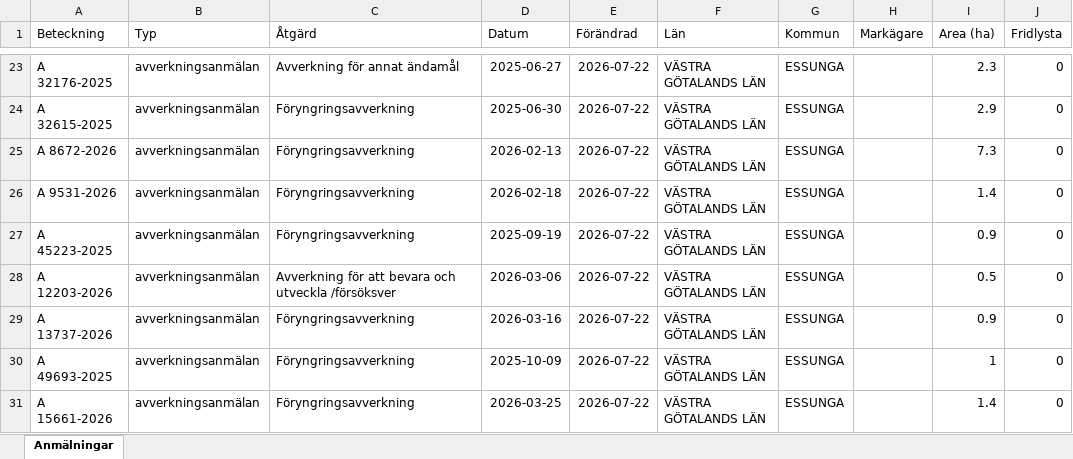
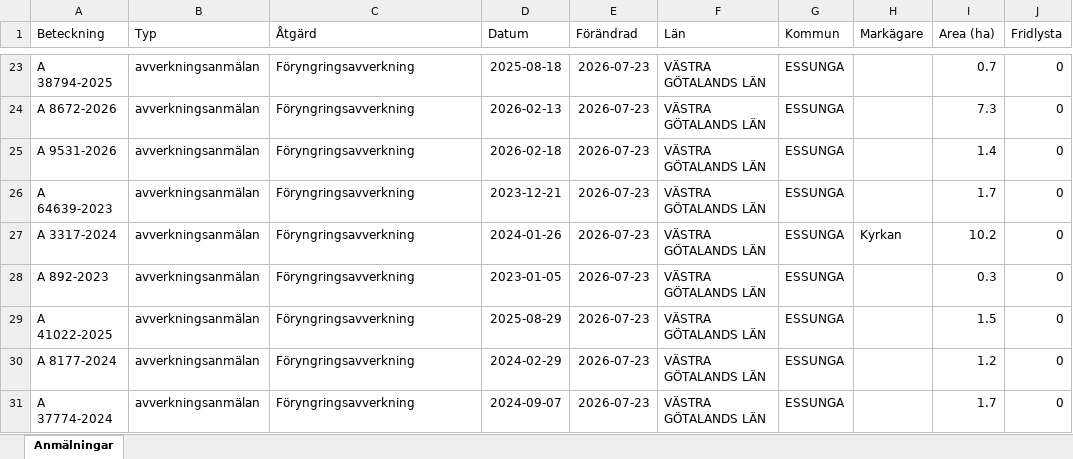
Before and after one commit to klasma/Logging_1445, an Excel workbook: Översikt ESSUNGA.xlsx, sheet Anmälningar, drawn as a sheet; only a part is shown, gaps mark what is left out; values as stored, in another font and other column widths than the file's, no borders; the diff covers the shown part only; the diff names each change by its address in the sheet, - before the commit and + after, or states it on an @@ line.

```diff
--- a/Översikt ESSUNGA.xlsx (sheet Anmälningar)
+++ b/Översikt ESSUNGA.xlsx (sheet Anmälningar)
-A23 (Beteckning): A 32176-2025
+A23 (Beteckning): A 38794-2025
-C23 (Åtgärd): Avverkning för annat ändamål
+C23 (Åtgärd): Föryngringsavverkning
-D23 (Datum): 2025-06-27
+D23 (Datum): 2025-08-18
-E23:E31 (Förändrad): 2026-07-22
+E23:E31 (Förändrad): 2026-07-23
-I23 (Area (ha)): 2.3
+I23 (Area (ha)): 0.7
-A24 (Beteckning): A 32615-2025
+A24 (Beteckning): A 8672-2026
-D24 (Datum): 2025-06-30
+D24 (Datum): 2026-02-13
-I24 (Area (ha)): 2.9
+I24 (Area (ha)): 7.3
-A25 (Beteckning): A 8672-2026
+A25 (Beteckning): A 9531-2026
-D25 (Datum): 2026-02-13
+D25 (Datum): 2026-02-18
-I25 (Area (ha)): 7.3
+I25 (Area (ha)): 1.4
-A26 (Beteckning): A 9531-2026
+A26 (Beteckning): A 64639-2023
-D26 (Datum): 2026-02-18
+D26 (Datum): 2023-12-21
-I26 (Area (ha)): 1.4
+I26 (Area (ha)): 1.7
-A27 (Beteckning): A 45223-2025
+A27 (Beteckning): A 3317-2024
-D27 (Datum): 2025-09-19
+D27 (Datum): 2024-01-26
-H27 (Markägare): (empty)
+H27 (Markägare): Kyrkan
-I27 (Area (ha)): 0.9
+I27 (Area (ha)): 10.2
-A28 (Beteckning): A 12203-2026
+A28 (Beteckning): A 892-2023
-C28 (Åtgärd): Avverkning för att bevara och utveckla /försöksver
+C28 (Åtgärd): Föryngringsavverkning
-D28 (Datum): 2026-03-06
+D28 (Datum): 2023-01-05
-I28 (Area (ha)): 0.5
+I28 (Area (ha)): 0.3
-A29 (Beteckning): A 13737-2026
+A29 (Beteckning): A 41022-2025
-D29 (Datum): 2026-03-16
+D29 (Datum): 2025-08-29
-I29 (Area (ha)): 0.9
+I29 (Area (ha)): 1.5
-A30 (Beteckning): A 49693-2025
+A30 (Beteckning): A 8177-2024
-D30 (Datum): 2025-10-09
+D30 (Datum): 2024-02-29
-I30 (Area (ha)): 1
+I30 (Area (ha)): 1.2
-A31 (Beteckning): A 15661-2026
+A31 (Beteckning): A 37774-2024
-D31 (Datum): 2026-03-25
+D31 (Datum): 2024-09-07
-I31 (Area (ha)): 1.4
+I31 (Area (ha)): 1.7
```
Also changed, not shown: 281 edited cells elsewhere in this sheet, artfynd/A 3563-2024 artfynd.xlsx, artfynd/A 56429-2022 artfynd.xlsx, 9 other files.
